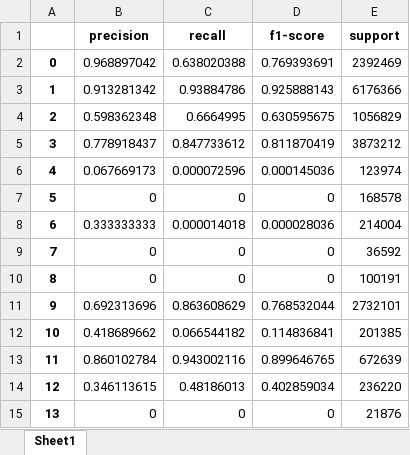
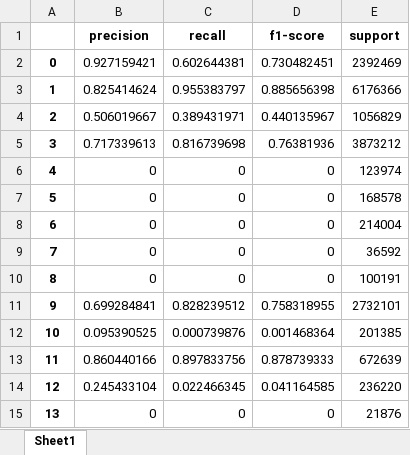
Before and after one commit to parthpatel05/IconSeg-Report, an Excel workbook: cityscapes/rgf_classification_report.xlsx, sheet Sheet1, drawn as a sheet; only a part is shown; values as stored, in another font and other column widths than the file's, no borders; the diff covers the shown part only; the diff names each change by its address in the sheet, - before the commit and + after, or states it on an @@ line.

```diff
--- a/cityscapes/rgf_classification_report.xlsx (sheet Sheet1)
+++ b/cityscapes/rgf_classification_report.xlsx (sheet Sheet1)
-B2 (precision): 0.968897042
+B2 (precision): 0.927159421
-C2 (recall): 0.638020388
+C2 (recall): 0.602644381
-D2 (f1-score): 0.769393691
+D2 (f1-score): 0.730482451
-B3 (precision): 0.913281342
+B3 (precision): 0.825414624
-C3 (recall): 0.93884786
+C3 (recall): 0.955383797
-D3 (f1-score): 0.925888143
+D3 (f1-score): 0.885656398
-B4 (precision): 0.598362348
+B4 (precision): 0.506019667
-C4 (recall): 0.6664995
+C4 (recall): 0.389431971
-D4 (f1-score): 0.630595675
+D4 (f1-score): 0.440135967
-B5 (precision): 0.778918437
+B5 (precision): 0.717339613
-C5 (recall): 0.847733612
+C5 (recall): 0.816739698
-D5 (f1-score): 0.811870419
+D5 (f1-score): 0.76381936
-B6 (precision): 0.067669173
+B6 (precision): 0
-C6 (recall): 0.000072596
+C6 (recall): 0
-D6 (f1-score): 0.000145036
+D6 (f1-score): 0
-B8 (precision): 0.333333333
+B8 (precision): 0
-C8 (recall): 0.000014018
+C8 (recall): 0
-D8 (f1-score): 0.000028036
+D8 (f1-score): 0
-B11 (precision): 0.692313696
+B11 (precision): 0.699284841
-C11 (recall): 0.863608629
+C11 (recall): 0.828239512
-D11 (f1-score): 0.768532044
+D11 (f1-score): 0.758318955
-B12 (precision): 0.418689662
+B12 (precision): 0.095390525
-C12 (recall): 0.066544182
+C12 (recall): 0.000739876
-D12 (f1-score): 0.114836841
+D12 (f1-score): 0.001468364
-B13 (precision): 0.860102784
+B13 (precision): 0.860440166
-C13 (recall): 0.943002116
+C13 (recall): 0.897833756
-D13 (f1-score): 0.899646765
+D13 (f1-score): 0.878739333
-B14 (precision): 0.346113615
+B14 (precision): 0.245433104
-C14 (recall): 0.48186013
+C14 (recall): 0.022466345
-D14 (f1-score): 0.402859034
+D14 (f1-score): 0.041164585
```
Also changed, not shown: 19 edited cells elsewhere in this sheet, 4 other files.
